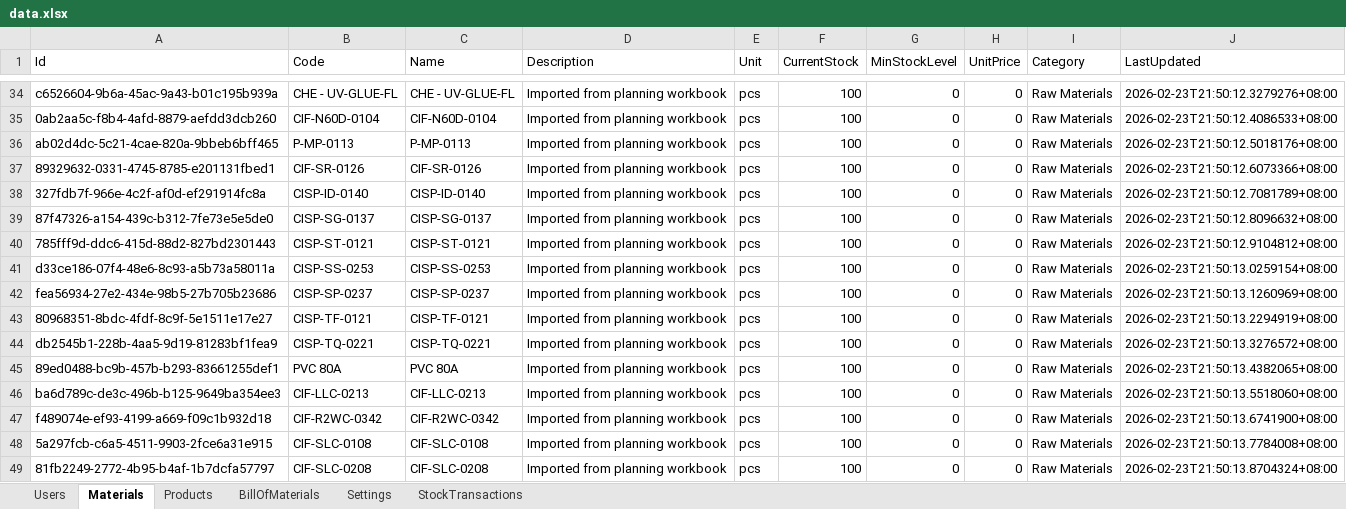
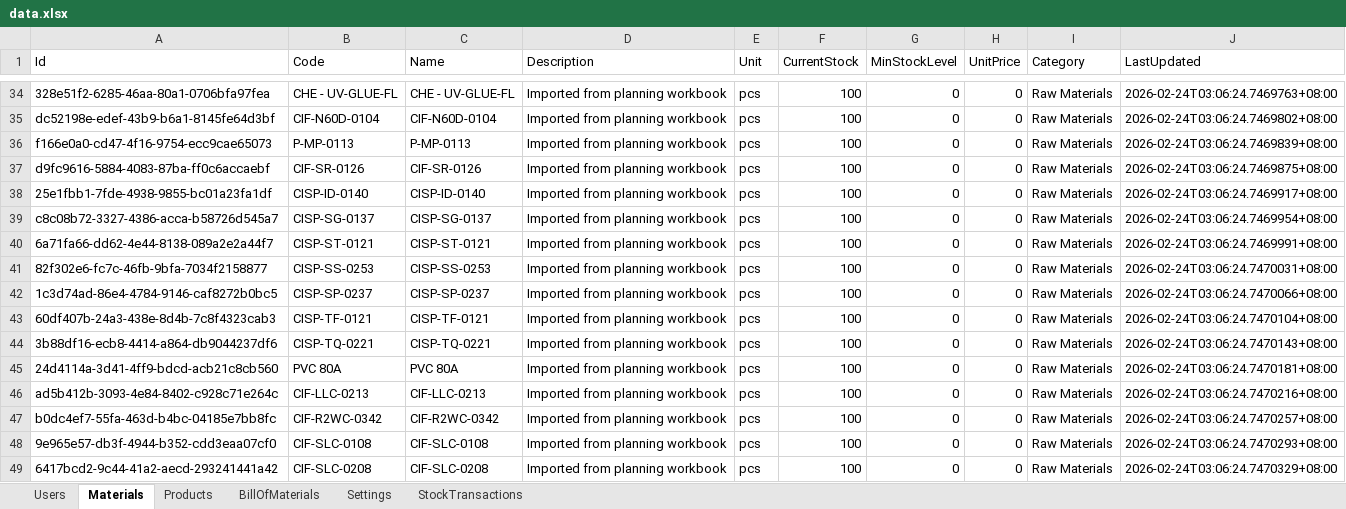
Before and after one commit to pehyanbin/Materials-and-inventory-resource, an Excel workbook: MIR/bin/Debug/net8.0-windows/data.xlsx, sheet Materials, drawn as a sheet; only a part is shown, gaps mark what is left out; values as stored, in another font and other column widths than the file's, no borders; the diff covers the shown part only; the diff names each change by its address in the sheet, - before the commit and + after, or states it on an @@ line.

```diff
--- a/MIR/bin/Debug/net8.0-windows/data.xlsx (sheet Materials)
+++ b/MIR/bin/Debug/net8.0-windows/data.xlsx (sheet Materials)
-A34 (Id): c6526604-9b6a-45ac-9a43-b01c195b939a
+A34 (Id): 328e51f2-6285-46aa-80a1-0706bfa97fea
-J34 (LastUpdated): 2026-02-23T21:50:12.3279276+08:00
+J34 (LastUpdated): 2026-02-24T03:06:24.7469763+08:00
-A35 (Id): 0ab2aa5c-f8b4-4afd-8879-aefdd3dcb260
+A35 (Id): dc52198e-edef-43b9-b6a1-8145fe64d3bf
-J35 (LastUpdated): 2026-02-23T21:50:12.4086533+08:00
+J35 (LastUpdated): 2026-02-24T03:06:24.7469802+08:00
-A36 (Id): ab02d4dc-5c21-4cae-820a-9bbeb6bff465
+A36 (Id): f166e0a0-cd47-4f16-9754-ecc9cae65073
-J36 (LastUpdated): 2026-02-23T21:50:12.5018176+08:00
+J36 (LastUpdated): 2026-02-24T03:06:24.7469839+08:00
-A37 (Id): 89329632-0331-4745-8785-e201131fbed1
+A37 (Id): d9fc9616-5884-4083-87ba-ff0c6accaebf
-J37 (LastUpdated): 2026-02-23T21:50:12.6073366+08:00
+J37 (LastUpdated): 2026-02-24T03:06:24.7469875+08:00
-A38 (Id): 327fdb7f-966e-4c2f-af0d-ef291914fc8a
+A38 (Id): 25e1fbb1-7fde-4938-9855-bc01a23fa1df
-J38 (LastUpdated): 2026-02-23T21:50:12.7081789+08:00
+J38 (LastUpdated): 2026-02-24T03:06:24.7469917+08:00
-A39 (Id): 87f47326-a154-439c-b312-7fe73e5e5de0
+A39 (Id): c8c08b72-3327-4386-acca-b58726d545a7
-J39 (LastUpdated): 2026-02-23T21:50:12.8096632+08:00
+J39 (LastUpdated): 2026-02-24T03:06:24.7469954+08:00
-A40 (Id): 785fff9d-ddc6-415d-88d2-827bd2301443
+A40 (Id): 6a71fa66-dd62-4e44-8138-089a2e2a44f7
-J40 (LastUpdated): 2026-02-23T21:50:12.9104812+08:00
+J40 (LastUpdated): 2026-02-24T03:06:24.7469991+08:00
-A41 (Id): d33ce186-07f4-48e6-8c93-a5b73a58011a
+A41 (Id): 82f302e6-fc7c-46fb-9bfa-7034f2158877
-J41 (LastUpdated): 2026-02-23T21:50:13.0259154+08:00
+J41 (LastUpdated): 2026-02-24T03:06:24.7470031+08:00
-A42 (Id): fea56934-27e2-434e-98b5-27b705b23686
+A42 (Id): 1c3d74ad-86e4-4784-9146-caf8272b0bc5
-J42 (LastUpdated): 2026-02-23T21:50:13.1260969+08:00
+J42 (LastUpdated): 2026-02-24T03:06:24.7470066+08:00
-A43 (Id): 80968351-8bdc-4fdf-8c9f-5e1511e17e27
+A43 (Id): 60df407b-24a3-438e-8d4b-7c8f4323cab3
-J43 (LastUpdated): 2026-02-23T21:50:13.2294919+08:00
+J43 (LastUpdated): 2026-02-24T03:06:24.7470104+08:00
-A44 (Id): db2545b1-228b-4aa5-9d19-81283bf1fea9
+A44 (Id): 3b88df16-ecb8-4414-a864-db9044237df6
-J44 (LastUpdated): 2026-02-23T21:50:13.3276572+08:00
+J44 (LastUpdated): 2026-02-24T03:06:24.7470143+08:00
-A45 (Id): 89ed0488-bc9b-457b-b293-83661255def1
+A45 (Id): 24d4114a-3d41-4ff9-bdcd-acb21c8cb560
-J45 (LastUpdated): 2026-02-23T21:50:13.4382065+08:00
+J45 (LastUpdated): 2026-02-24T03:06:24.7470181+08:00
-A46 (Id): ba6d789c-de3c-496b-b125-9649ba354ee3
+A46 (Id): ad5b412b-3093-4e84-8402-c928c71e264c
-J46 (LastUpdated): 2026-02-23T21:50:13.5518060+08:00
+J46 (LastUpdated): 2026-02-24T03:06:24.7470216+08:00
-A47 (Id): f489074e-ef93-4199-a669-f09c1b932d18
+A47 (Id): b0dc4ef7-55fa-463d-b4bc-04185e7bb8fc
-J47 (LastUpdated): 2026-02-23T21:50:13.6741900+08:00
+J47 (LastUpdated): 2026-02-24T03:06:24.7470257+08:00
-A48 (Id): 5a297fcb-c6a5-4511-9903-2fce6a31e915
+A48 (Id): 9e965e57-db3f-4944-b352-cdd3eaa07cf0
-J48 (LastUpdated): 2026-02-23T21:50:13.7784008+08:00
+J48 (LastUpdated): 2026-02-24T03:06:24.7470293+08:00
-A49 (Id): 81fb2249-2772-4b95-b4af-1b7dcfa57797
+A49 (Id): 6417bcd2-9c44-41a2-aecd-293241441a42
-J49 (LastUpdated): 2026-02-23T21:50:13.8704324+08:00
+J49 (LastUpdated): 2026-02-24T03:06:24.7470329+08:00
```
Also changed, not shown: 212 edited cells elsewhere in this sheet, sheet BillOfMaterials, sheet Products, sheet Users, 28 other files.
